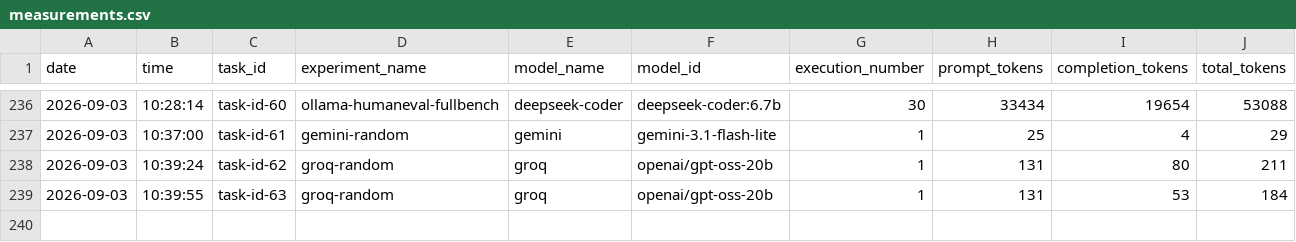
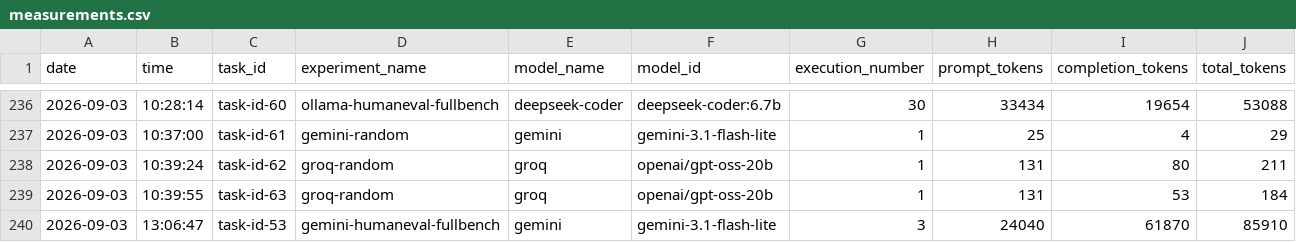
Before and after one commit to francisco-ortin/SafeLLM4SE, a CSV file: output/measurements.csv, drawn as a sheet; only a part is shown, gaps mark what is left out; rows hold the shown columns only; the diff names each change by its address in the sheet, - before the commit and + after, or states it on an @@ line.

```diff
--- a/output/measurements.csv
+++ b/output/measurements.csv
+row 240: 2026-09-03 | 13:06:47 | task-id-53 | gemini-humaneval-fullbench | gemini | gemini-3.1-flash-lite | 3 | 24040 | 61870 | 85910
```
Also changed, not shown: 9 other files.
